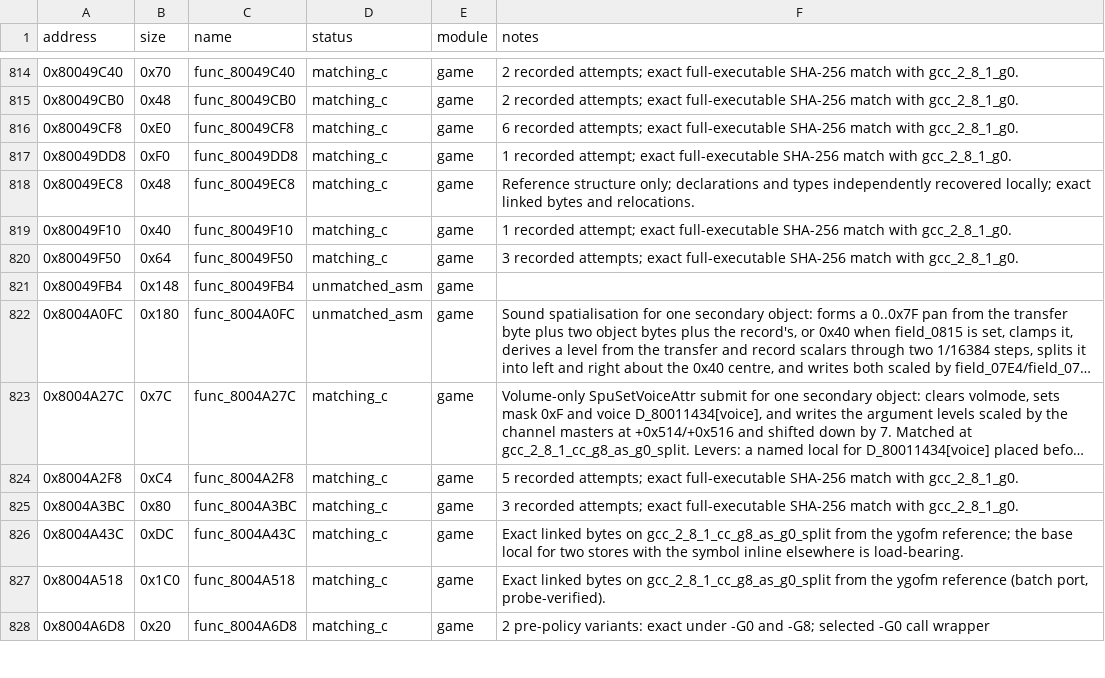
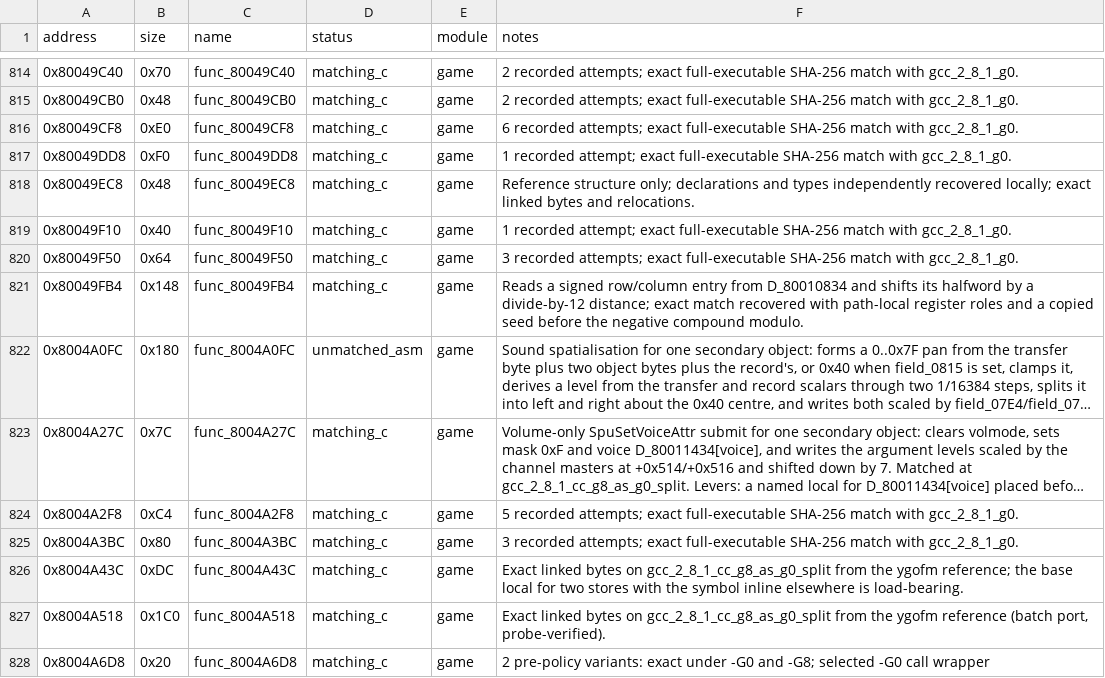
Before and after one commit to Unchiga/memories-decomp, a CSV file: config/slus_01411/functions.csv, drawn as a sheet; only a part is shown, gaps mark what is left out; long unchanged cells end in …; the diff names each change by its address in the sheet, - before the commit and + after, or states it on an @@ line.

```diff
--- a/config/slus_01411/functions.csv
+++ b/config/slus_01411/functions.csv
-D821 (status): unmatched_asm
+D821 (status): matching_c
-F821 (notes): (empty)
+F821 (notes): Reads a signed row/column entry from D_80010834 and shifts its halfword by a divide-by-12 distance; exact match recovered with path-local register roles and a copied seed before the negative compound modulo.
```
Also changed, not shown: config/slus_01411/external_attempts.csv, 3 other files.
